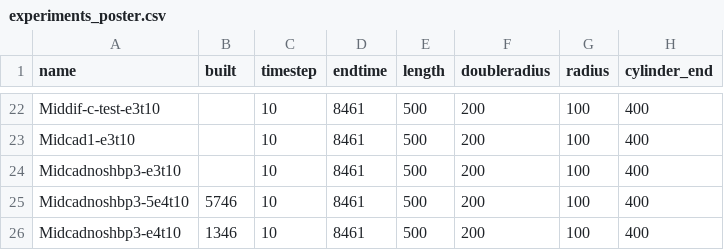
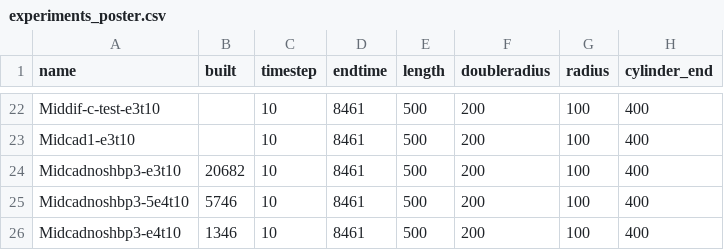
Before and after one commit to maxconway/theRaven, a CSV file: smoldyn/experiments_poster.csv, drawn as a sheet; only a part is shown, gaps mark what is left out; the diff names each change by its address in the sheet, - before the commit and + after, or states it on an @@ line.

Commit message:
created a unified flyex data file

```diff
--- a/smoldyn/experiments_poster.csv
+++ b/smoldyn/experiments_poster.csv
-B24 (built): (empty)
+B24 (built): 20682
```
Also changed, not shown: 1 other file.
